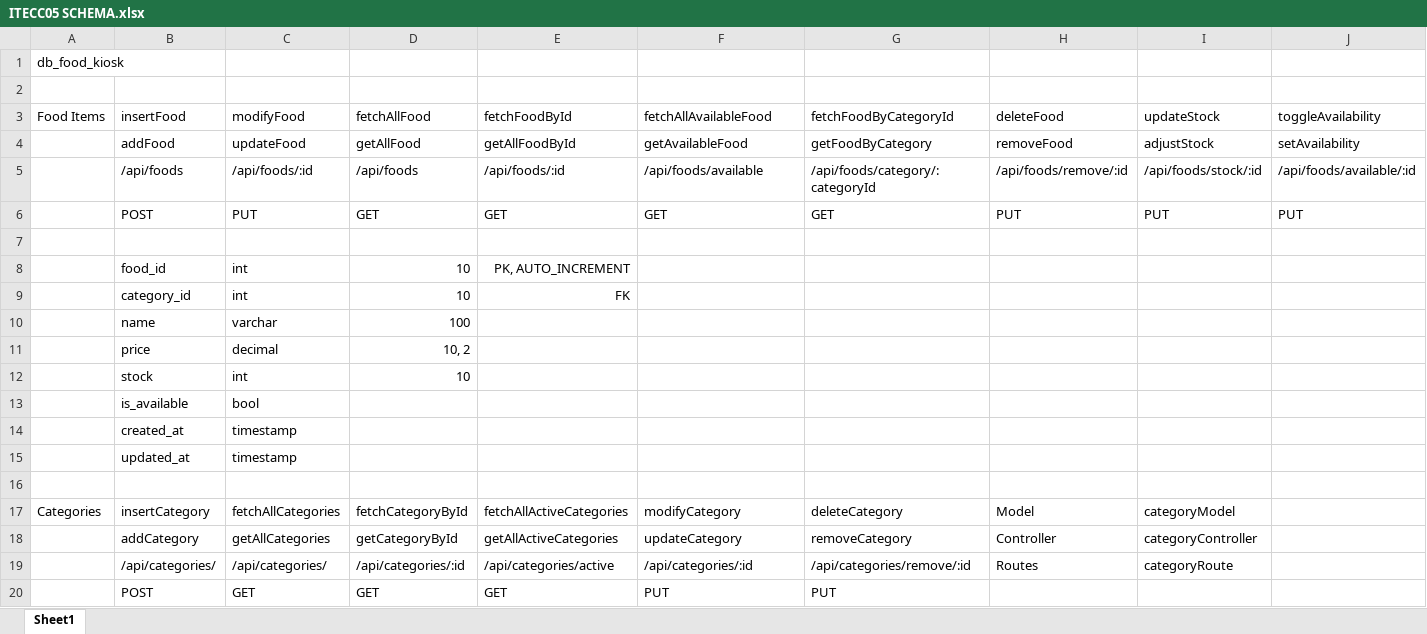
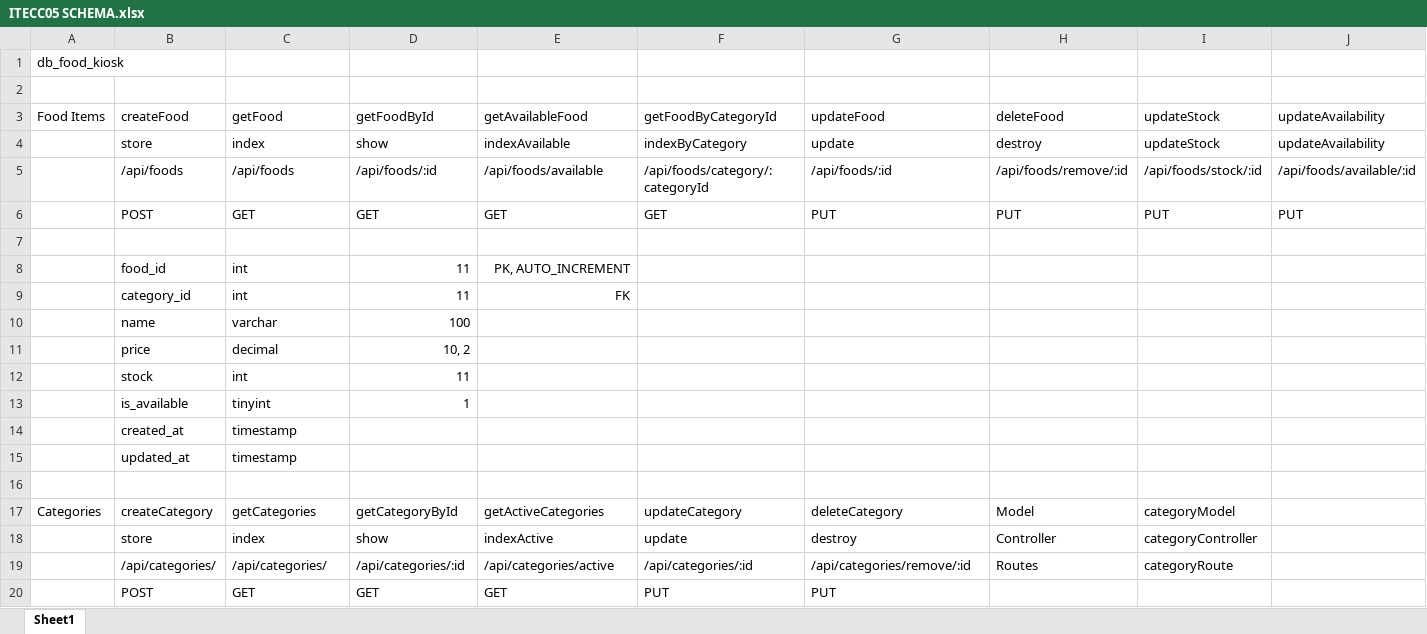
Before and after one commit to liampaul-07/itek05_collab, an Excel workbook: Schema and Workflow/ITECC05 SCHEMA.xlsx, sheet Sheet1, drawn as a sheet; only a part is shown; values as stored, in another font and other column widths than the file's, no borders; removed rows and columns are numbered as before the commit, all else as after; rows hold the shown columns only; the diff covers the shown part only; the diff names each change by its address in the sheet, - before the commit and + after, or states it on an @@ line.

```diff
--- a/Schema and Workflow/ITECC05 SCHEMA.xlsx (sheet Sheet1)
+++ b/Schema and Workflow/ITECC05 SCHEMA.xlsx (sheet Sheet1)
-B3: insertFood
+B3: createFood
-C3: modifyFood
+C3: getFood
-D3: fetchAllFood
+D3: getFoodById
-E3: fetchFoodById
+E3: getAvailableFood
-F3: fetchAllAvailableFood
+F3: getFoodByCategoryId
-G3: fetchFoodByCategoryId
+G3: updateFood
-J3: toggleAvailability
+J3: updateAvailability
-row 4:  | addFood | updateFood | getAllFood | getAllFoodById | getAvailableFood | getFoodByCategory | removeFood | adjustStock | setAvailability
+row 4:  | store | index | show | indexAvailable | indexByCategory | update | destroy | updateStock | updateAvailability
-C5: /api/foods/:id
+C5: /api/foods
-D5: /api/foods
+D5: /api/foods/:id
-E5: /api/foods/:id
+E5: /api/foods/available
-F5: /api/foods/available
+F5: /api/foods/category/:categoryId
-G5: /api/foods/category/:categoryId
+G5: /api/foods/:id
-C6: PUT
+C6: GET
-G6: GET
+G6: PUT
-D8:D9: 10
+D8:D9: 11
-D12: 10
+D12: 11
-row 13:  | is_available | bool
+row 13:  | is_available | tinyint | 1
-B17: insertCategory
+B17: createCategory
-C17: fetchAllCategories
+C17: getCategories
-D17: fetchCategoryById
+D17: getCategoryById
-E17: fetchAllActiveCategories
+E17: getActiveCategories
-F17: modifyCategory
+F17: updateCategory
-row 18:  | addCategory | getAllCategories | getCategoryById | getAllActiveCategories | updateCategory | removeCategory | Controller | categoryController
+row 18:  | store | index | show | indexActive | update | destroy | Controller | categoryController
```
Also changed, not shown: 19 added rows, 16 removed rows, 1 moved row and 35 edited cells elsewhere in this sheet, 11 other files.
